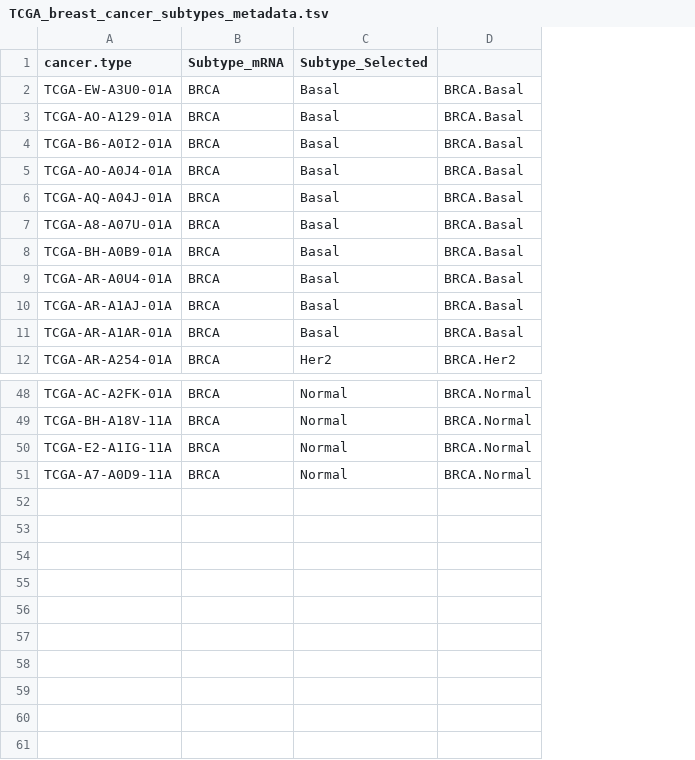
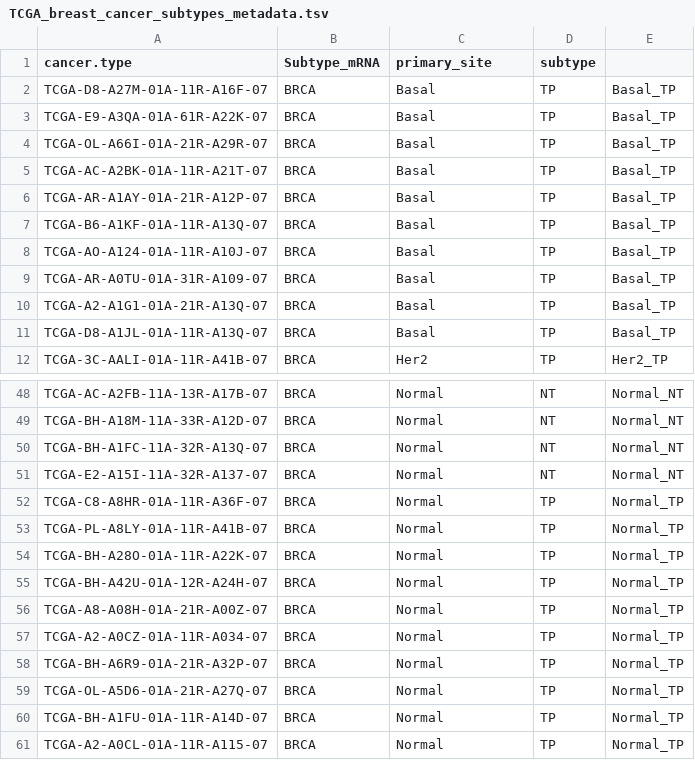
Before and after one commit to almaan/genetech, a TSV file: labs/ex2/data/TCGA_breast_cancer_subtypes_metadata.tsv, drawn as a sheet; only a part is shown, gaps mark what is left out; removed rows and columns are numbered as before the commit, all else as after; the diff names each change by its address in the sheet, - before the commit and + after, or states it on an @@ line.

```diff
--- a/labs/ex2/data/TCGA_breast_cancer_subtypes_metadata.tsv
+++ b/labs/ex2/data/TCGA_breast_cancer_subtypes_metadata.tsv
-column A (cancer.type), rows 2-12: TCGA-EW-A3U0-01A | TCGA-AO-A129-01A | TCGA-B6-A0I2-01A | TCGA-AO-A0J4-01A | TCGA-AQ-A04J-01A | TCGA-A8-A07U-01A | TCGA-BH-A0B9-01A | TCGA-AR-A0U4-01A | TCGA-AR-A1AJ-01A | TCGA-AR-A1AR-01A | TCGA-AR-A254-01A; rows 48-51: TCGA-AC-A2FK-01A | TCGA-BH-A18V-11A | TCGA-E2-A1IG-11A | TCGA-A7-A0D9-11A
+column A (cancer.type), rows 2-12: TCGA-D8-A27M-01A-11R-A16F-07 | TCGA-E9-A3QA-01A-61R-A22K-07 | TCGA-OL-A66I-01A-21R-A29R-07 | TCGA-AC-A2BK-01A-11R-A21T-07 | TCGA-AR-A1AY-01A-21R-A12P-07 | TCGA-B6-A1KF-01A-11R-A13Q-07 | TCGA-AO-A124-01A-11R-A10J-07 | TCGA-AR-A0TU-01A-31R-A109-07 | TCGA-A2-A1G1-01A-21R-A13Q-07 | TCGA-D8-A1JL-01A-11R-A13Q-07 | TCGA-3C-AALI-01A-11R-A41B-07; rows 48-51: TCGA-AC-A2FB-11A-13R-A17B-07 | TCGA-BH-A18M-11A-33R-A12D-07 | TCGA-BH-A1FC-11A-32R-A13Q-07 | TCGA-E2-A15I-11A-32R-A137-07
-column D, rows 2-12: BRCA.Basal | BRCA.Basal | BRCA.Basal | BRCA.Basal | BRCA.Basal | BRCA.Basal | BRCA.Basal | BRCA.Basal | BRCA.Basal | BRCA.Basal | BRCA.Her2; rows 48-51: all BRCA.Normal
+column D (subtype), rows 2-12: all TP; rows 48-51: all NT
+column E, rows 2-12: Basal_TP | Basal_TP | Basal_TP | Basal_TP | Basal_TP | Basal_TP | Basal_TP | Basal_TP | Basal_TP | Basal_TP | Her2_TP; rows 48-51: all Normal_NT
-C1: Subtype_Selected
+C1: primary_site
+row 52: TCGA-C8-A8HR-01A-11R-A36F-07 | BRCA | Normal | TP | Normal_TP
+row 53: TCGA-PL-A8LY-01A-11R-A41B-07 | BRCA | Normal | TP | Normal_TP
+row 54: TCGA-BH-A28O-01A-11R-A22K-07 | BRCA | Normal | TP | Normal_TP
+row 55: TCGA-BH-A42U-01A-12R-A24H-07 | BRCA | Normal | TP | Normal_TP
+row 56: TCGA-A8-A08H-01A-21R-A00Z-07 | BRCA | Normal | TP | Normal_TP
+row 57: TCGA-A2-A0CZ-01A-11R-A034-07 | BRCA | Normal | TP | Normal_TP
+row 58: TCGA-BH-A6R9-01A-21R-A32P-07 | BRCA | Normal | TP | Normal_TP
+row 59: TCGA-OL-A5D6-01A-21R-A27Q-07 | BRCA | Normal | TP | Normal_TP
+row 60: TCGA-BH-A1FU-01A-11R-A14D-07 | BRCA | Normal | TP | Normal_TP
+row 61: TCGA-A2-A0CL-01A-11R-A115-07 | BRCA | Normal | TP | Normal_TP
```
Also changed, not shown: 3 other files.
